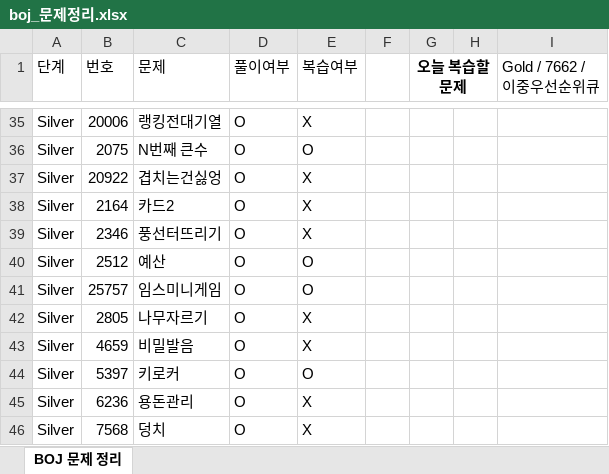
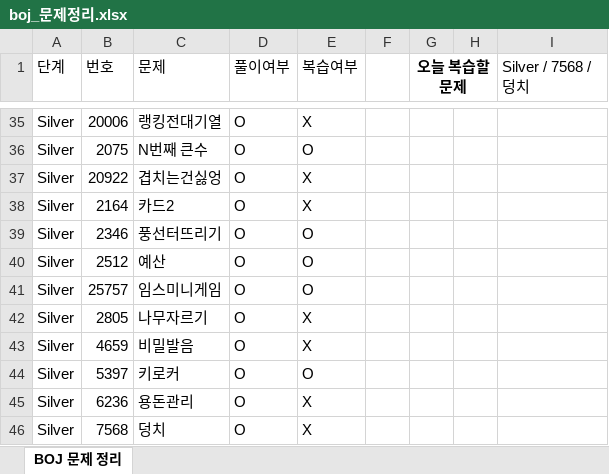
Before and after one commit to Jojep03/Study-Coding-Test, an Excel workbook: BOJ/boj_문제정리.xlsx, sheet BOJ 문제 정리, drawn as a sheet; only a part is shown, gaps mark what is left out; values as stored, in another font and other column widths than the file's, no borders; the diff names each change by its address in the sheet, - before the commit and + after, or states it on an @@ line.

```diff
--- a/BOJ/boj_문제정리.xlsx (sheet BOJ 문제 정리)
+++ b/BOJ/boj_문제정리.xlsx (sheet BOJ 문제 정리)
-I1: Gold / 7662 / 이중우선순위큐
+I1: Silver / 7568 / 덩치
-E39 (복습여부): X
+E39 (복습여부): O
```
Also changed, not shown: 1 other file.
